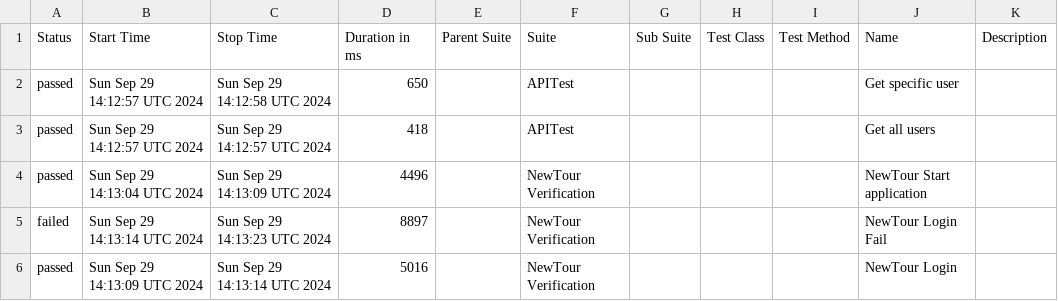
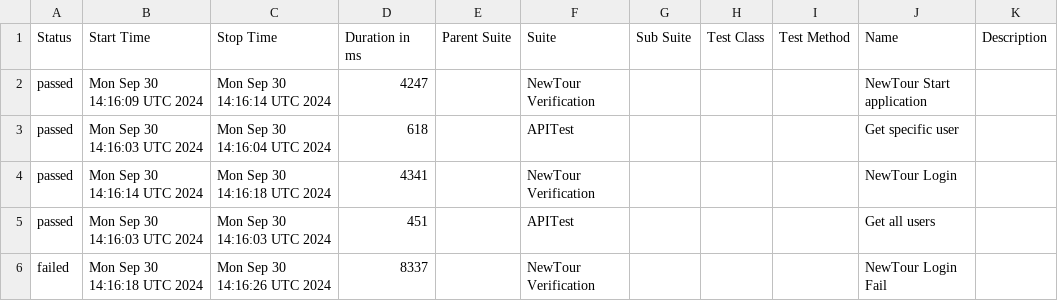
Before and after one commit to Pedrothh/automation-cypress-api-e2e-example, a CSV file: data/suites.csv, drawn as a sheet.

```diff
--- a/data/suites.csv
+++ b/data/suites.csv
@@ -1,6 +1,6 @@
 "Status","Start Time","Stop Time","Duration in ms","Parent Suite","Suite","Sub Suite","Test Class","Test Method","Name","Description"
-"passed","Sun Sep 29 14:12:57 UTC 2024","Sun Sep 29 14:12:58 UTC 2024","650","","APITest","","","","Get specific user",""
-"passed","Sun Sep 29 14:12:57 UTC 2024","Sun Sep 29 14:12:57 UTC 2024","418","","APITest","","","","Get all users",""
-"passed","Sun Sep 29 14:13:04 UTC 2024","Sun Sep 29 14:13:09 UTC 2024","4496","","NewTour Verification","","","","NewTour Start application",""
-"failed","Sun Sep 29 14:13:14 UTC 2024","Sun Sep 29 14:13:23 UTC 2024","8897","","NewTour Verification","","","","NewTour Login Fail",""
-"passed","Sun Sep 29 14:13:09 UTC 2024","Sun Sep 29 14:13:14 UTC 2024","5016","","NewTour Verification","","","","NewTour Login",""
+"passed","Mon Sep 30 14:16:09 UTC 2024","Mon Sep 30 14:16:14 UTC 2024","4247","","NewTour Verification","","","","NewTour Start application",""
+"passed","Mon Sep 30 14:16:03 UTC 2024","Mon Sep 30 14:16:04 UTC 2024","618","","APITest","","","","Get specific user",""
+"passed","Mon Sep 30 14:16:14 UTC 2024","Mon Sep 30 14:16:18 UTC 2024","4341","","NewTour Verification","","","","NewTour Login",""
+"passed","Mon Sep 30 14:16:03 UTC 2024","Mon Sep 30 14:16:03 UTC 2024","451","","APITest","","","","Get all users",""
+"failed","Mon Sep 30 14:16:18 UTC 2024","Mon Sep 30 14:16:26 UTC 2024","8337","","NewTour Verification","","","","NewTour Login Fail",""
```
Also changed, not shown: 27 other files.
